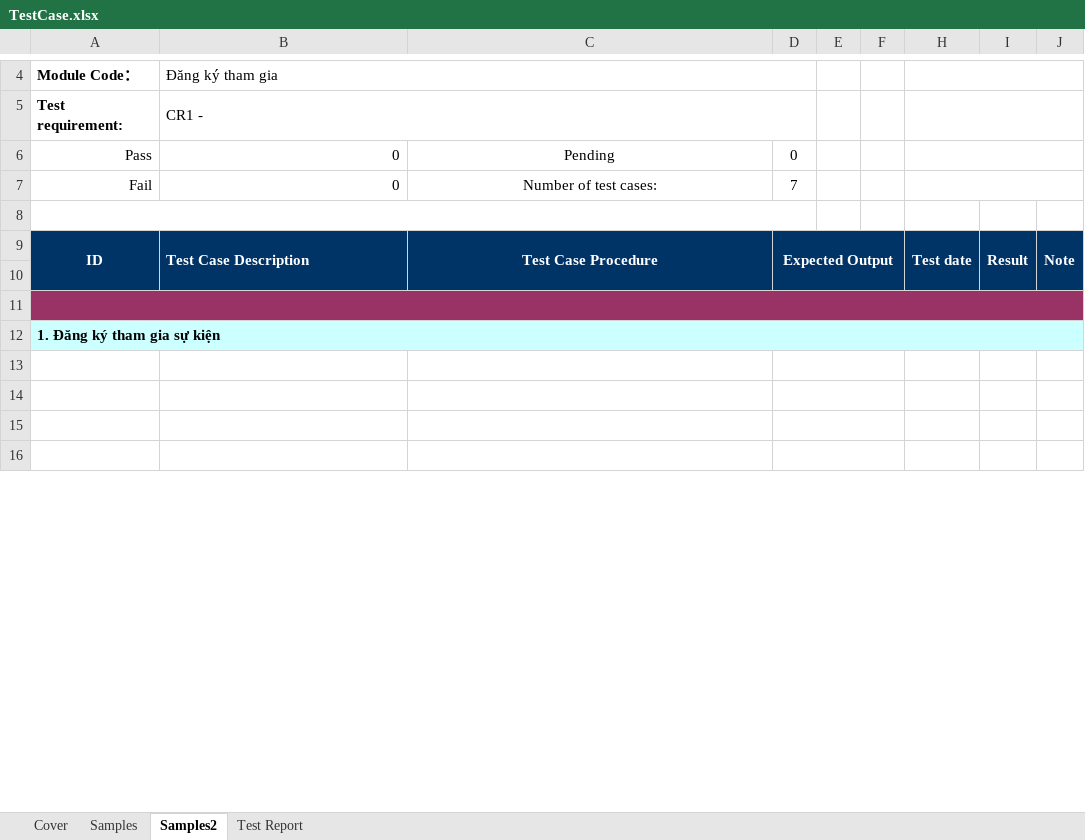
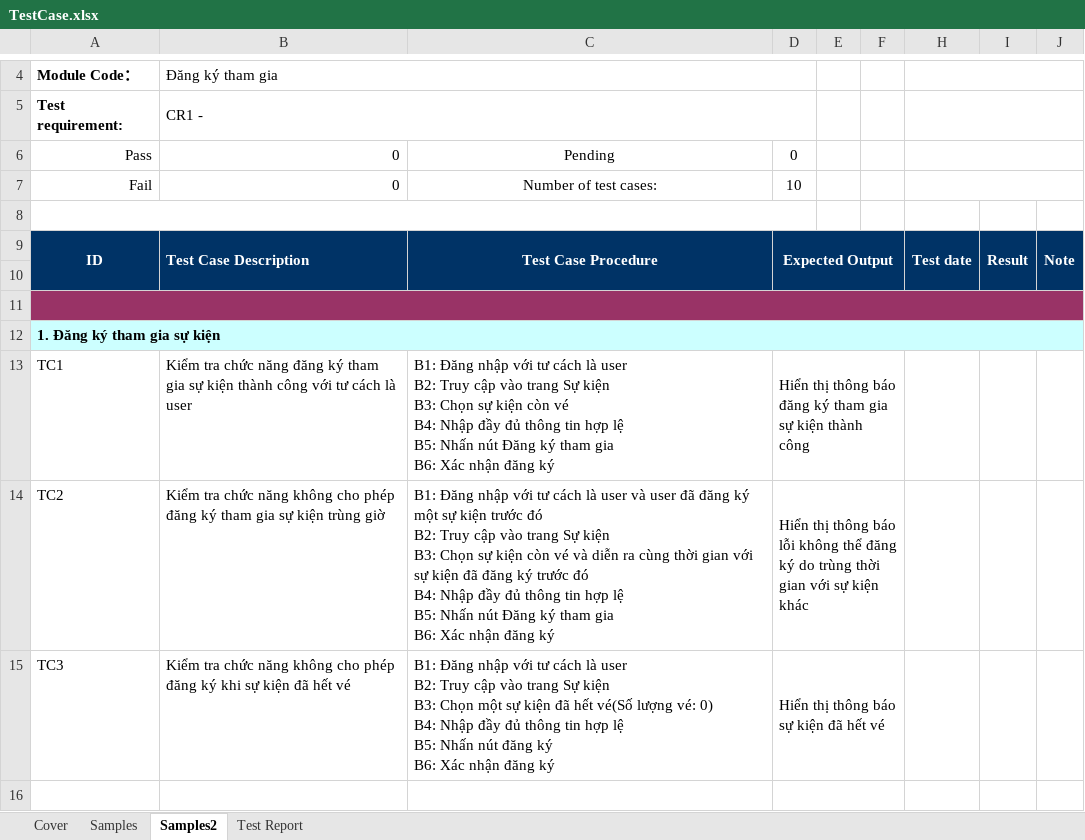
Before and after one commit to nmNDiem/event-manager-javafx, an Excel workbook: TestCase.xlsx, sheet Samples2, drawn as a sheet; only a part is shown, gaps mark what is left out; values as stored, in another font and other column widths than the file's, no borders; ↵ is a line break in a cell; the diff names each change by its address in the sheet, - before the commit and + after, or states it on an @@ line.

```diff
--- a/TestCase.xlsx (sheet Samples2)
+++ b/TestCase.xlsx (sheet Samples2)
-D7: 7
+D7: 10
-row 13: (empty)
+row 13: TC1 | Kiểm tra chức năng đăng ký tham gia sự kiện thành công với tư cách là user | B1: Đăng nhập với tư cách là user ↵ B2: Truy cập vào trang Sự kiện ↵ B3: Chọn sự kiện còn vé ↵ B4: Nhập đầy đủ thông tin hợp lệ ↵ B5: Nhấn nút Đăng ký tham gia ↵ B6: Xác nhận đăng ký | Hiển thị thông báo đăng ký tham gia sự kiện thành công
-row 14: (empty)
+row 14: TC2 | Kiểm tra chức năng không cho phép đăng ký tham gia sự kiện trùng giờ | B1: Đăng nhập với tư cách là user và user đã đăng ký một sự kiện trước đó ↵ B2: Truy cập vào trang Sự kiện ↵ B3: Chọn sự kiện còn vé và diễn ra cùng thời gian với sự kiện đã đăng ký trước đó ↵ B4: Nhập đầy đủ thông tin hợp lệ ↵ B5: Nhấn nút Đăng ký tham gia ↵ B6: Xác nhận đăng ký | Hiển thị thông báo lỗi không thể đăng ký do trùng thời gian với sự kiện khác
-row 15: (empty)
+row 15: TC3 | Kiểm tra chức năng không cho phép đăng ký khi sự kiện đã hết vé | B1: Đăng nhập với tư cách là user ↵ B2: Truy cập vào trang Sự kiện ↵ B3: Chọn một sự kiện đã hết vé(Số lượng vé: 0) ↵ B4: Nhập đầy đủ thông tin hợp lệ ↵ B5: Nhấn nút đăng ký ↵ B6: Xác nhận đăng ký | Hiển thị thông báo sự kiện đã hết vé
```
Also changed, not shown: sheet Cover, sheet Test Report.
